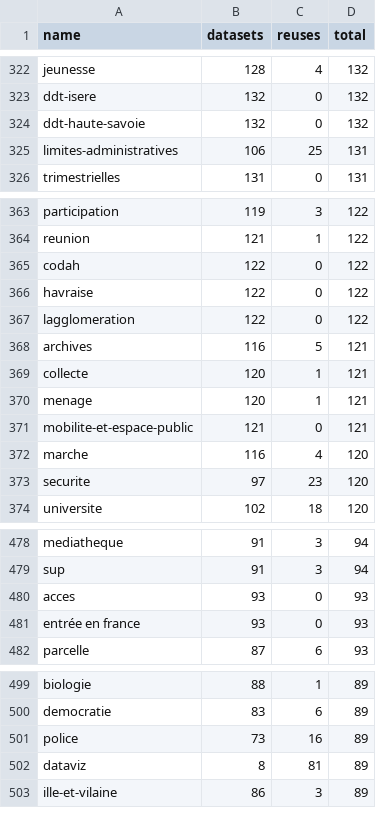
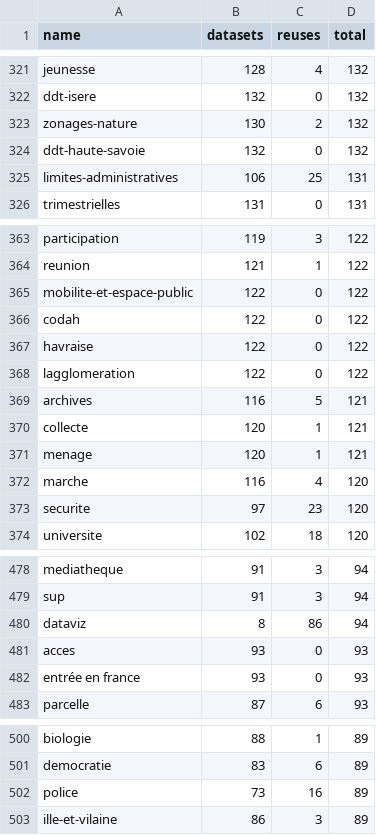
Before and after one commit to taniki/flat.dgfr, a CSV file: tags.csv, drawn as a sheet; only a part is shown, gaps mark what is left out; removed rows and columns are numbered as before the commit, all else as after; the diff covers the shown part only; the diff names each change by its address in the sheet, - before the commit and + after, or states it on an @@ line.

```diff
--- a/tags.csv
+++ b/tags.csv
+row 323: zonages-nature | 130 | 2 | 132
+row 365: mobilite-et-espace-public | 122 | 0 | 122
-row 371: mobilite-et-espace-public | 121 | 0 | 121
+row 480: dataviz | 8 | 86 | 94
-row 502: dataviz | 8 | 81 | 89
```
Also changed, not shown: 12 added rows, 19 removed rows and 6 edited cells elsewhere in this file, 2 other files.
